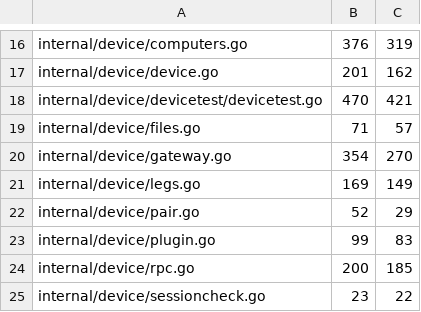
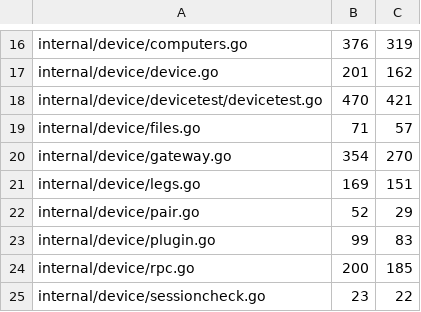
Before and after one commit to USA-RedDragon/hermes-device, a TSV file: hub/.github/coverage-baseline.tsv, drawn as a sheet; only a part is shown, gaps mark what is left out.

```diff
--- a/hub/.github/coverage-baseline.tsv
+++ b/hub/.github/coverage-baseline.tsv
@@ -20,3 +20,3 @@ internal/device/files.go	71	57
 internal/device/gateway.go	354	270
-internal/device/legs.go	169	149
+internal/device/legs.go	169	151
 internal/device/pair.go	52	29
```
